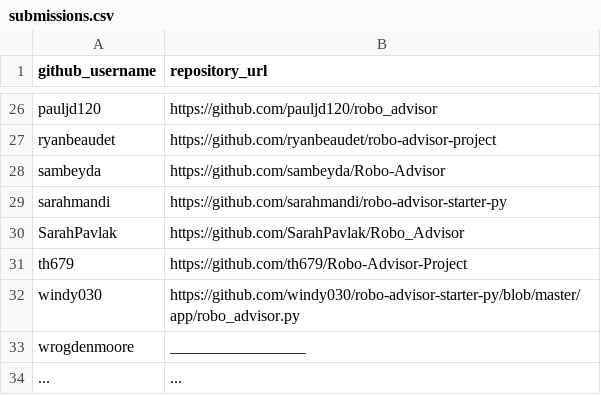
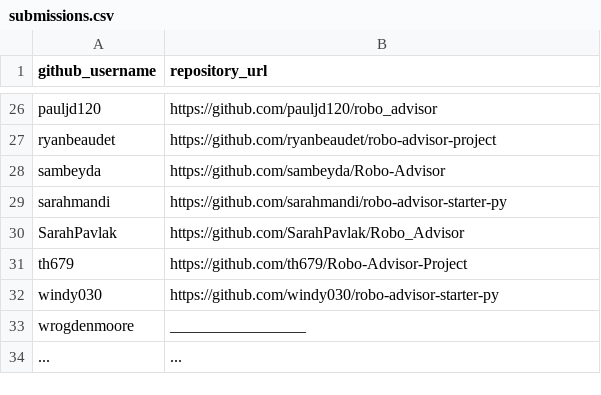
Before and after one commit to prof-rossetti/georgetown-opim-243-201901, a CSV file: projects/robo-advisor/submissions.csv, drawn as a sheet; only a part is shown, gaps mark what is left out.

Commit message:
Update submissions.csv (#173)

```diff
--- a/projects/robo-advisor/submissions.csv
+++ b/projects/robo-advisor/submissions.csv
@@ -31,3 +31,3 @@ SarahPavlak, https://github.com/SarahPavlak/Robo_Advisor
 th679, https://github.com/th679/Robo-Advisor-Project
-windy030, https://github.com/windy030/robo-advisor-starter-py/blob/master/app/robo_advisor.py
+windy030, https://github.com/windy030/robo-advisor-starter-py
 wrogdenmoore, _________________
```
